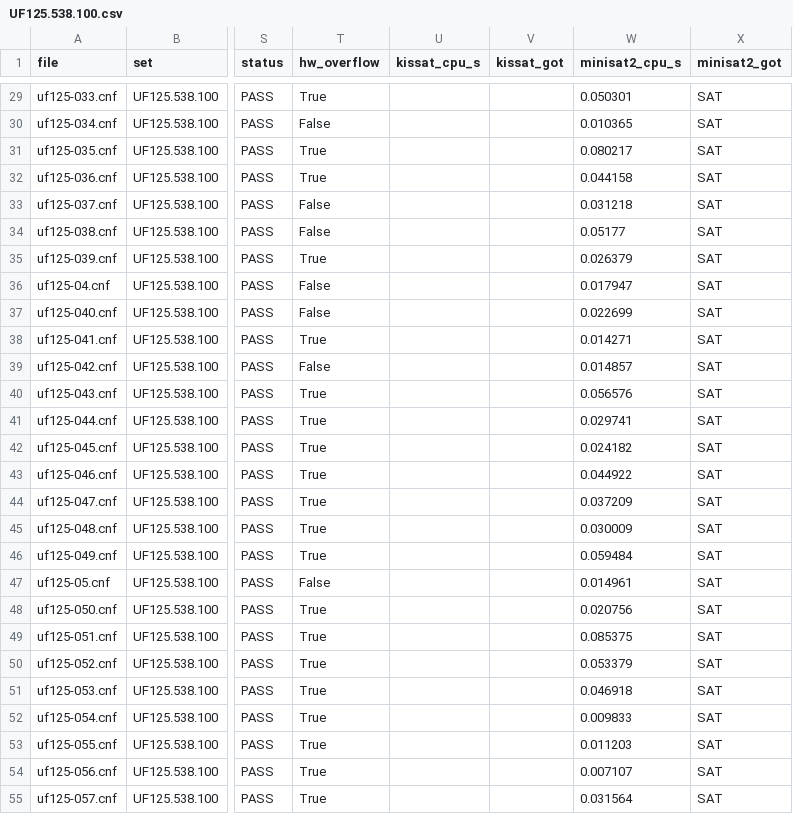
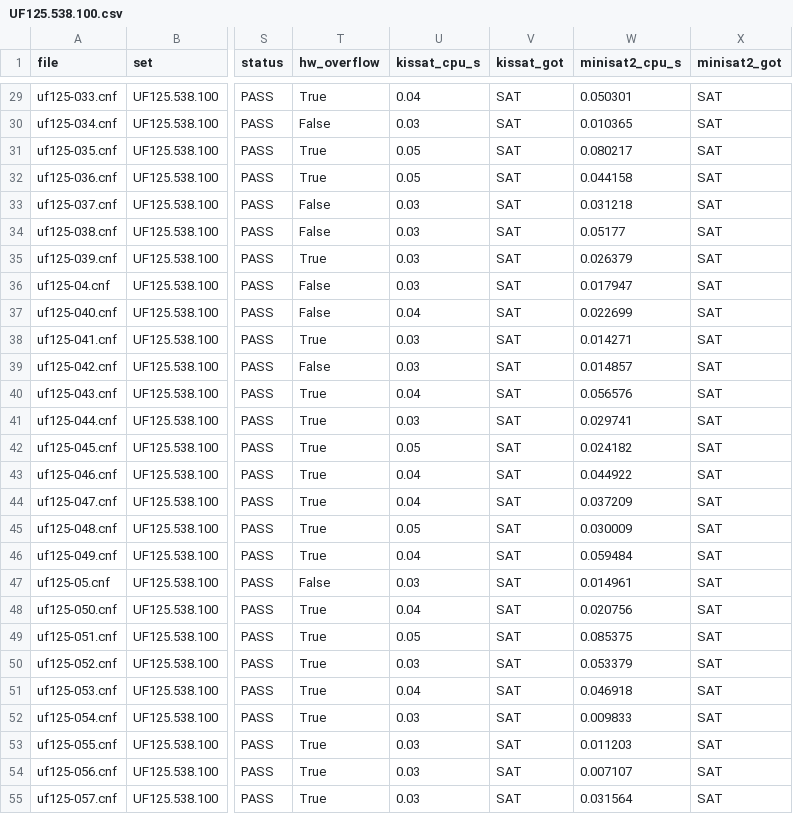
Before and after one commit to The-Ansh-Shah/bcp-hw-accelerator, a CSV file: results/UF125.538.100.csv, drawn as a sheet; only a part is shown, gaps mark what is left out; the diff covers the shown part only; the diff names each change by its address in the sheet, - before the commit and + after, or states it on an @@ line.

```diff
--- a/results/UF125.538.100.csv
+++ b/results/UF125.538.100.csv
-U29 (kissat_cpu_s): (empty)
+U29 (kissat_cpu_s): 0.04
-V29:V55 (kissat_got): (empty)
+V29:V55 (kissat_got): SAT
-U30 (kissat_cpu_s): (empty)
+U30 (kissat_cpu_s): 0.03
-U31:U32 (kissat_cpu_s): (empty)
+U31:U32 (kissat_cpu_s): 0.05
-U33:U36 (kissat_cpu_s): (empty)
+U33:U36 (kissat_cpu_s): 0.03
-U37 (kissat_cpu_s): (empty)
+U37 (kissat_cpu_s): 0.04
-U38:U39 (kissat_cpu_s): (empty)
+U38:U39 (kissat_cpu_s): 0.03
-U40 (kissat_cpu_s): (empty)
+U40 (kissat_cpu_s): 0.04
-U41 (kissat_cpu_s): (empty)
+U41 (kissat_cpu_s): 0.03
-U42 (kissat_cpu_s): (empty)
+U42 (kissat_cpu_s): 0.05
-U43:U44 (kissat_cpu_s): (empty)
+U43:U44 (kissat_cpu_s): 0.04
-U45 (kissat_cpu_s): (empty)
+U45 (kissat_cpu_s): 0.05
-U46 (kissat_cpu_s): (empty)
+U46 (kissat_cpu_s): 0.04
-U47 (kissat_cpu_s): (empty)
+U47 (kissat_cpu_s): 0.03
-U48 (kissat_cpu_s): (empty)
+U48 (kissat_cpu_s): 0.04
-U49 (kissat_cpu_s): (empty)
+U49 (kissat_cpu_s): 0.05
-U50 (kissat_cpu_s): (empty)
+U50 (kissat_cpu_s): 0.03
-U51 (kissat_cpu_s): (empty)
+U51 (kissat_cpu_s): 0.04
-U52:U55 (kissat_cpu_s): (empty)
+U52:U55 (kissat_cpu_s): 0.03
```
Also changed, not shown: 146 edited cells elsewhere in this file, results/UUF125.538.100.csv, results/UUF150.645.100.csv, 12 other files.
